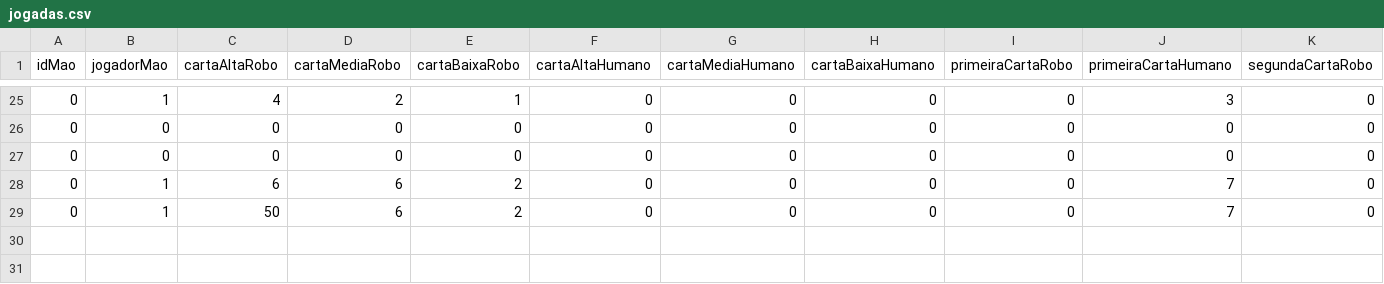
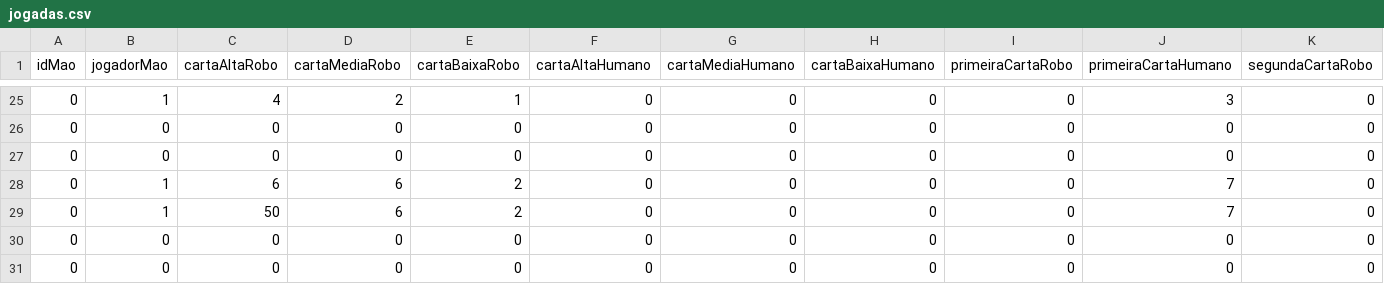
Before and after one commit to luizamanoelle/teste-de-software-truco, a CSV file: jogadas.csv, drawn as a sheet; only a part is shown, gaps mark what is left out; rows hold the shown columns only; the diff names each change by its address in the sheet, - before the commit and + after, or states it on an @@ line.

```diff
--- a/jogadas.csv
+++ b/jogadas.csv
+row 30: 0 | 0 | 0 | 0 | 0 | 0 | 0 | 0 | 0 | 0 | 0
+row 31: 0 | 0 | 0 | 0 | 0 | 0 | 0 | 0 | 0 | 0 | 0
```
Also changed, not shown: 6 other files.
